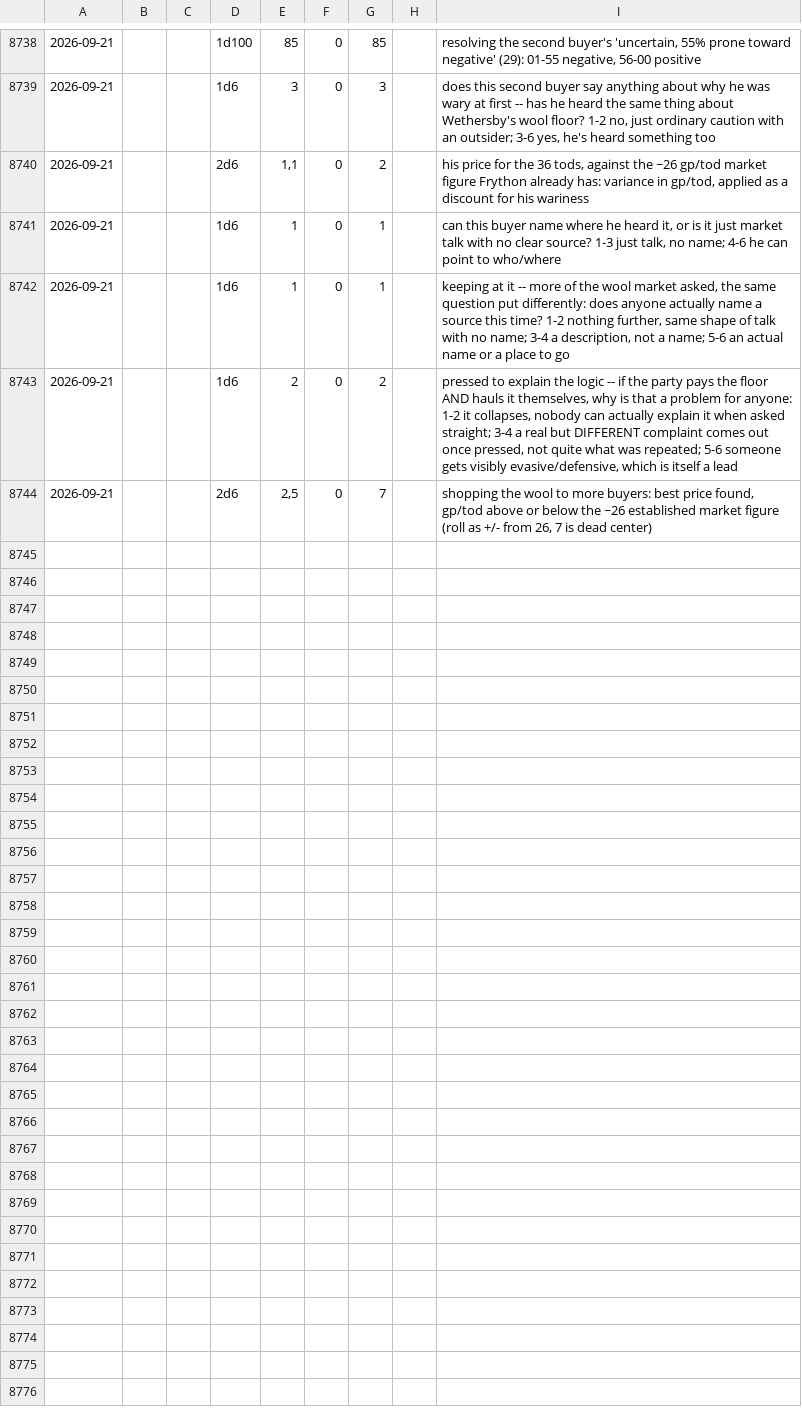
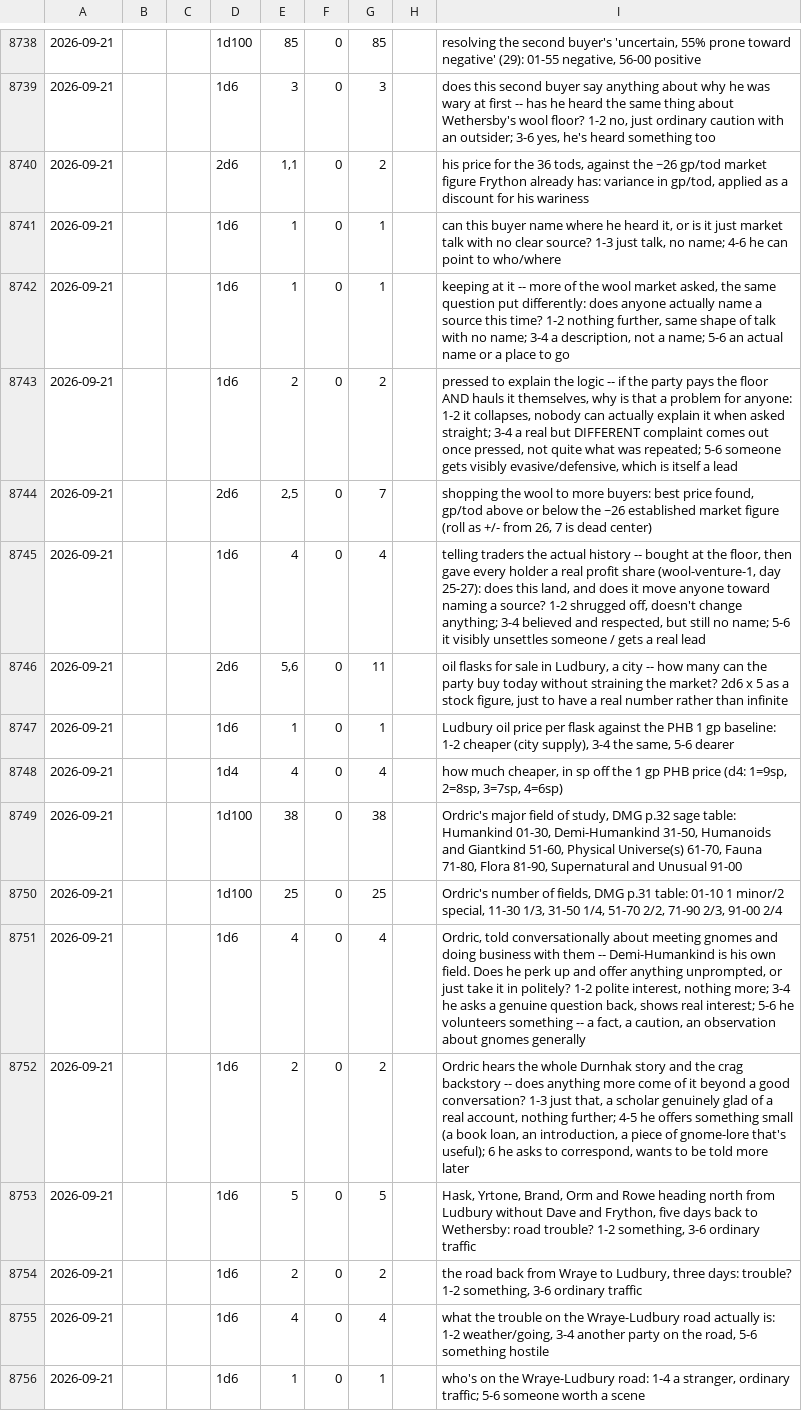
Before and after one commit to dllahr/claude_playing_advanced_dungeons_and_dragons_1st_edition, a TSV file: campaign/rolls.tsv, drawn as a sheet; only a part is shown, gaps mark what is left out; the diff names each change by its address in the sheet, - before the commit and + after, or states it on an @@ line.

```diff
--- a/campaign/rolls.tsv
+++ b/campaign/rolls.tsv
+row 8745: 2026-09-21 |  |  | 1d6 | 4 | 0 | 4 |  | telling traders the actual history -- bought at the floor, then gave every holder a real profit share (wool-venture-1, day 25-27): does this land, and does it move anyone toward naming a source? 1-2 shrugged off, doesn't change anything; 3-4 believed and respected, but still no name; 5-6 it visibly unsettles someone / gets a real lead
+row 8746: 2026-09-21 |  |  | 2d6 | 5,6 | 0 | 11 |  | oil flasks for sale in Ludbury, a city -- how many can the party buy today without straining the market? 2d6 x 5 as a stock figure, just to have a real number rather than infinite
+row 8747: 2026-09-21 |  |  | 1d6 | 1 | 0 | 1 |  | Ludbury oil price per flask against the PHB 1 gp baseline: 1-2 cheaper (city supply), 3-4 the same, 5-6 dearer
+row 8748: 2026-09-21 |  |  | 1d4 | 4 | 0 | 4 |  | how much cheaper, in sp off the 1 gp PHB price (d4: 1=9sp, 2=8sp, 3=7sp, 4=6sp)
+row 8749: 2026-09-21 |  |  | 1d100 | 38 | 0 | 38 |  | Ordric's major field of study, DMG p.32 sage table: Humankind 01-30, Demi-Humankind 31-50, Humanoids and Giantkind 51-60, Physical Universe(s) 61-70, Fauna 71-80, Flora 81-90, Supernatural and Unusual 91-00
+row 8750: 2026-09-21 |  |  | 1d100 | 25 | 0 | 25 |  | Ordric's number of fields, DMG p.31 table: 01-10 1 minor/2 special, 11-30 1/3, 31-50 1/4, 51-70 2/2, 71-90 2/3, 91-00 2/4
+row 8751: 2026-09-21 |  |  | 1d6 | 4 | 0 | 4 |  | Ordric, told conversationally about meeting gnomes and doing business with them -- Demi-Humankind is his own field. Does he perk up and offer anything unprompted, or just take it in politely? 1-2 polite interest, nothing more; 3-4 he asks a genuine question back, shows real interest; 5-6 he volunteers something -- a fact, a caution, an observation about gnomes generally
+row 8752: 2026-09-21 |  |  | 1d6 | 2 | 0 | 2 |  | Ordric hears the whole Durnhak story and the crag backstory -- does anything more come of it beyond a good conversation? 1-3 just that, a scholar genuinely glad of a real account, nothing further; 4-5 he offers something small (a book loan, an introduction, a piece of gnome-lore that's useful); 6 he asks to correspond, wants to be told more later
+row 8753: 2026-09-21 |  |  | 1d6 | 5 | 0 | 5 |  | Hask, Yrtone, Brand, Orm and Rowe heading north from Ludbury without Dave and Frython, five days back to Wethersby: road trouble? 1-2 something, 3-6 ordinary traffic
+row 8754: 2026-09-21 |  |  | 1d6 | 2 | 0 | 2 |  | the road back from Wraye to Ludbury, three days: trouble? 1-2 something, 3-6 ordinary traffic
+row 8755: 2026-09-21 |  |  | 1d6 | 4 | 0 | 4 |  | what the trouble on the Wraye-Ludbury road actually is: 1-2 weather/going, 3-4 another party on the road, 5-6 something hostile
+row 8756: 2026-09-21 |  |  | 1d6 | 1 | 0 | 1 |  | who's on the Wraye-Ludbury road: 1-4 a stranger, ordinary traffic; 5-6 someone worth a scene
```
Also changed, not shown: campaign/availability.tsv, campaign/carry.tsv, 4 other files.
